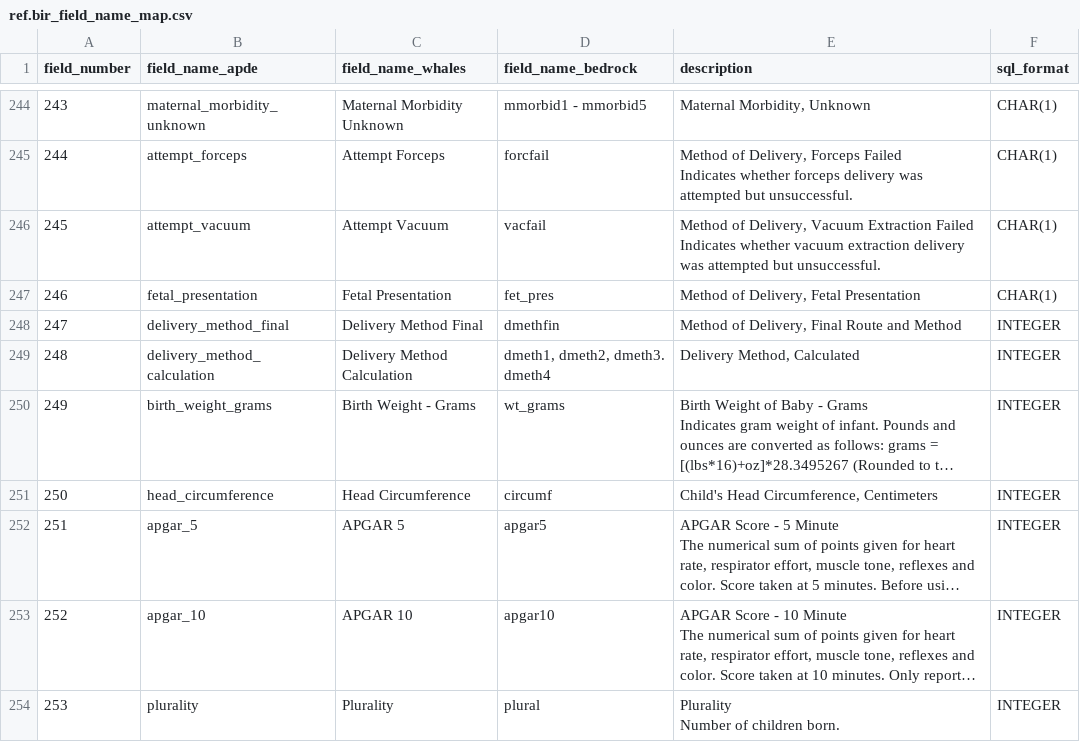
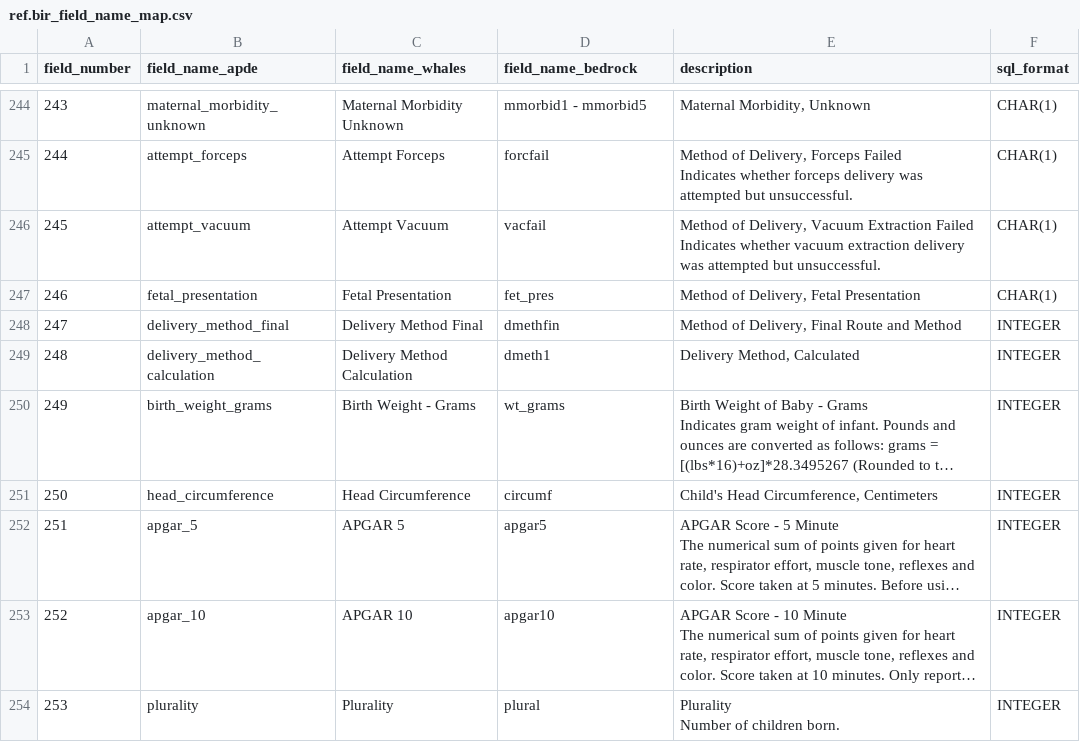
Before and after one commit to jfontestad/DOHdata, a CSV file: ETL/birth/ref/ref.bir_field_name_map.csv, drawn as a sheet; only a part is shown, gaps mark what is left out; long unchanged cells end in …; the diff names each change by its address in the sheet, - before the commit and + after, or states it on an @@ line.

Commit message:
dmeth1 maps to delivery_method_calculation

```diff
--- a/ETL/birth/ref/ref.bir_field_name_map.csv
+++ b/ETL/birth/ref/ref.bir_field_name_map.csv
-D249 (field_name_bedrock): dmeth1, dmeth2, dmeth3. dmeth4
+D249 (field_name_bedrock): dmeth1
```
